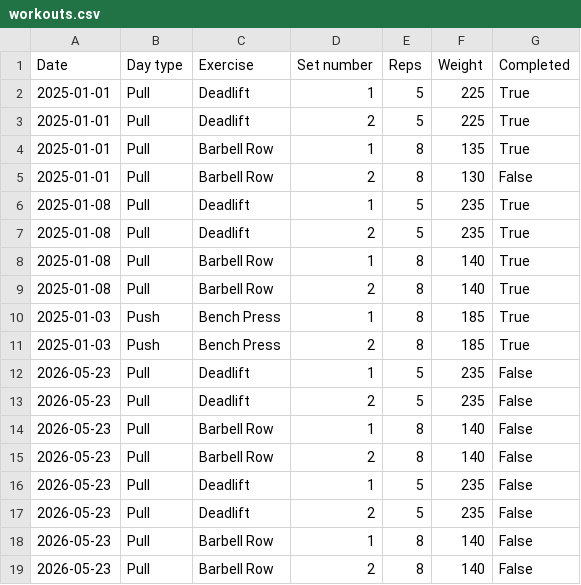
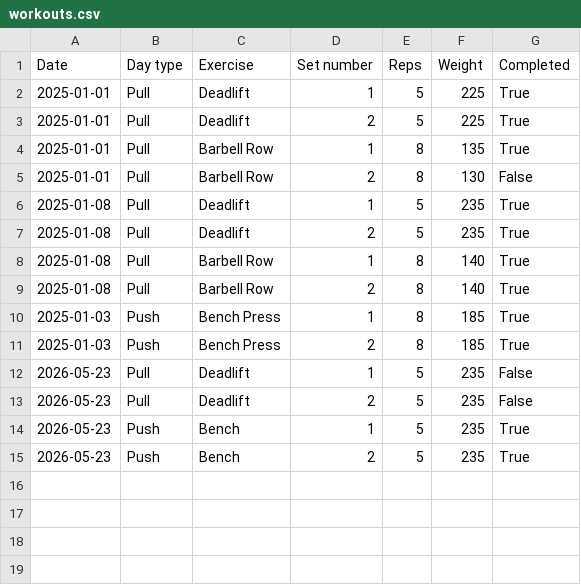
Before and after one commit to arms-and-hands155/workout-tracker, a CSV file: workouts.csv, drawn as a sheet.

```diff
--- a/workouts.csv
+++ b/workouts.csv
@@ -13,7 +13,3 @@ Date,Day type,Exercise,Set number,Reps,Weight,Completed
 2026-05-23,Pull,Deadlift,2,5,235,False
-2026-05-23,Pull,Barbell Row,1,8,140,False
-2026-05-23,Pull,Barbell Row,2,8,140,False
-2026-05-23,Pull,Deadlift,1,5,235,False
-2026-05-23,Pull,Deadlift,2,5,235,False
-2026-05-23,Pull,Barbell Row,1,8,140,False
-2026-05-23,Pull,Barbell Row,2,8,140,False
+2026-05-23,Push,Bench,1,5,235,True
+2026-05-23,Push,Bench,2,5,235,True
```
Also changed, not shown: 1 other file.
